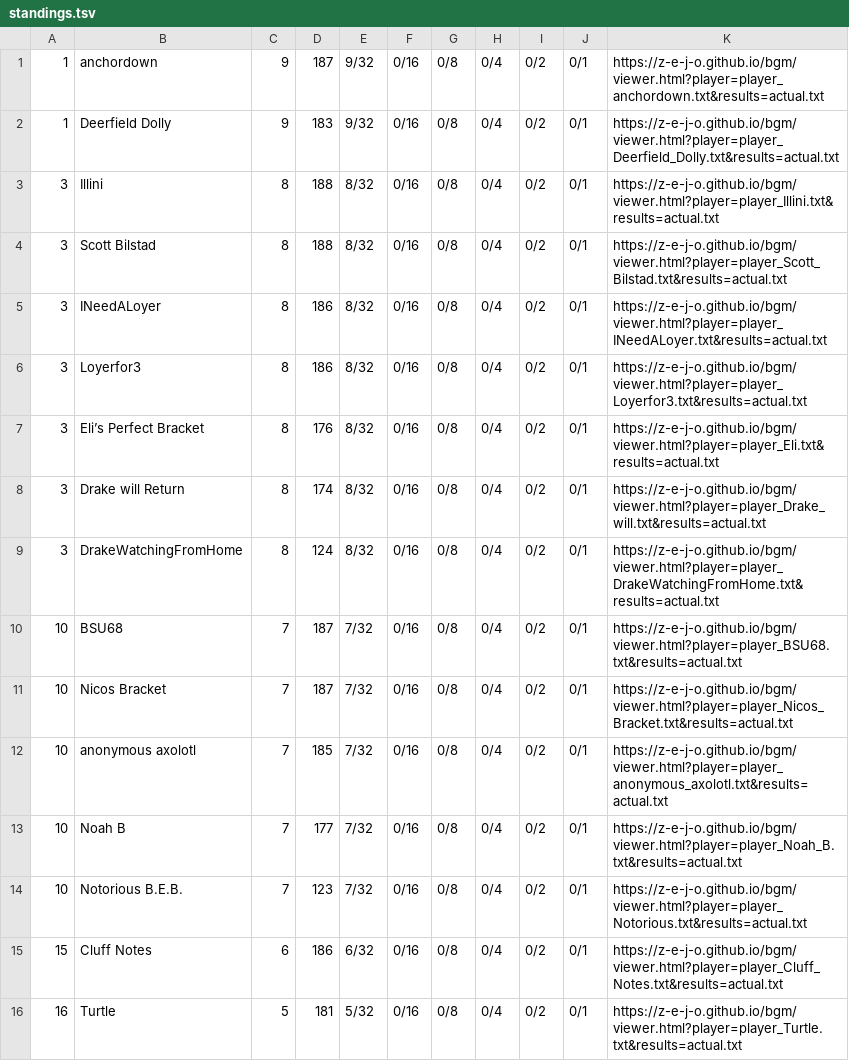
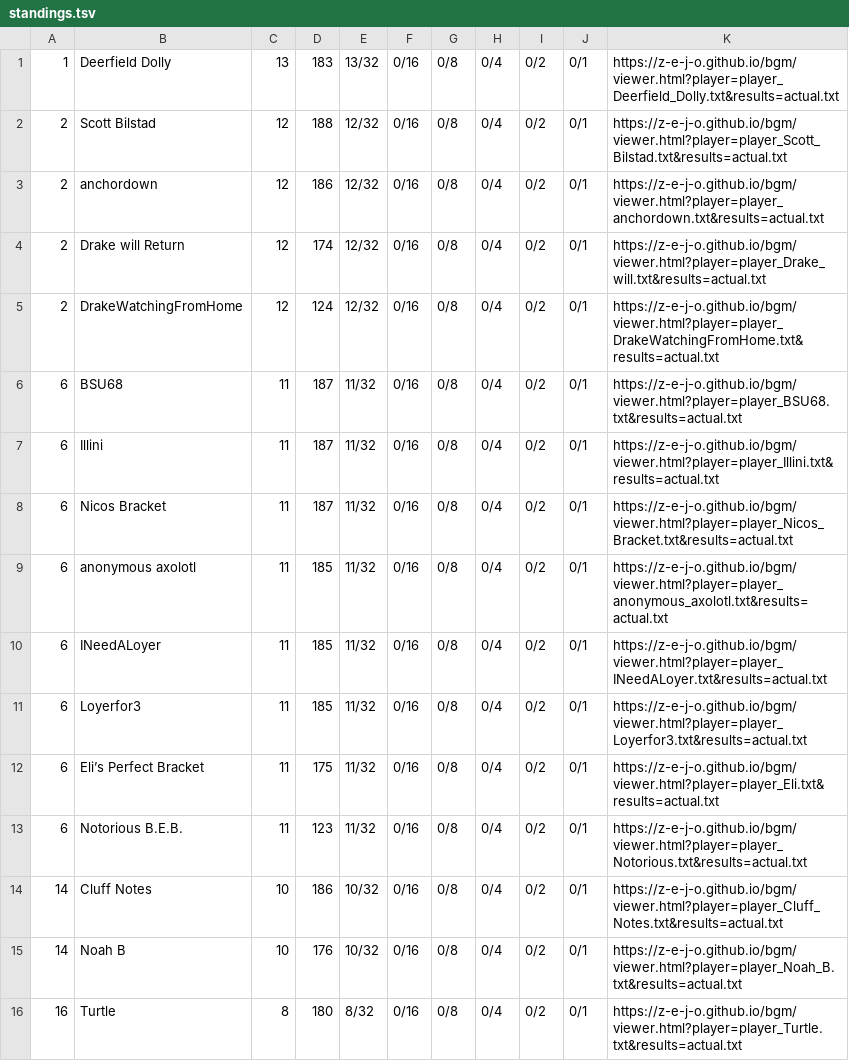
Before and after one commit to z-e-j-o/z-e-j-o.github.io, a TSV file: bgm/standings.tsv, drawn as a sheet.

Commit message:
bgm: results after first day

```diff
--- a/bgm/standings.tsv
+++ b/bgm/standings.tsv
@@ -1,16 +1,16 @@
-1	anchordown	9	187	9/32	0/16	0/8	0/4	0/2	0/1	https://z-e-j-o.github.io/bgm/viewer.html?player=player_anchordown.txt&results=actual.txt
-1	Deerfield Dolly	9	183	9/32	0/16	0/8	0/4	0/2	0/1	https://z-e-j-o.github.io/bgm/viewer.html?player=player_Deerfield_Dolly.txt&results=actual.txt
-3	Illini	8	188	8/32	0/16	0/8	0/4	0/2	0/1	https://z-e-j-o.github.io/bgm/viewer.html?player=player_Illini.txt&results=actual.txt
-3	Scott Bilstad	8	188	8/32	0/16	0/8	0/4	0/2	0/1	https://z-e-j-o.github.io/bgm/viewer.html?player=player_Scott_Bilstad.txt&results=actual.txt
-3	INeedALoyer	8	186	8/32	0/16	0/8	0/4	0/2	0/1	https://z-e-j-o.github.io/bgm/viewer.html?player=player_INeedALoyer.txt&results=actual.txt
-3	Loyerfor3	8	186	8/32	0/16	0/8	0/4	0/2	0/1	https://z-e-j-o.github.io/bgm/viewer.html?player=player_Loyerfor3.txt&results=actual.txt
-3	Eli’s Perfect Bracket	8	176	8/32	0/16	0/8	0/4	0/2	0/1	https://z-e-j-o.github.io/bgm/viewer.html?player=player_Eli.txt&results=actual.txt
-3	Drake will Return	8	174	8/32	0/16	0/8	0/4	0/2	0/1	https://z-e-j-o.github.io/bgm/viewer.html?player=player_Drake_will.txt&results=actual.txt
-3	DrakeWatchingFromHome	8	124	8/32	0/16	0/8	0/4	0/2	0/1	https://z-e-j-o.github.io/bgm/viewer.html?player=player_DrakeWatchingFromHome.txt&results=actual.txt
-10	BSU68	7	187	7/32	0/16	0/8	0/4	0/2	0/1	https://z-e-j-o.github.io/bgm/viewer.html?player=player_BSU68.txt&results=actual.txt
-10	Nicos Bracket	7	187	7/32	0/16	0/8	0/4	0/2	0/1	https://z-e-j-o.github.io/bgm/viewer.html?player=player_Nicos_Bracket.txt&results=actual.txt
-10	anonymous axolotl	7	185	7/32	0/16	0/8	0/4	0/2	0/1	https://z-e-j-o.github.io/bgm/viewer.html?player=player_anonymous_axolotl.txt&results=actual.txt
-10	Noah B	7	177	7/32	0/16	0/8	0/4	0/2	0/1	https://z-e-j-o.github.io/bgm/viewer.html?player=player_Noah_B.txt&results=actual.txt
-10	Notorious B.E.B.	7	123	7/32	0/16	0/8	0/4	0/2	0/1	https://z-e-j-o.github.io/bgm/viewer.html?player=player_Notorious.txt&results=actual.txt
-15	Cluff Notes	6	186	6/32	0/16	0/8	0/4	0/2	0/1	https://z-e-j-o.github.io/bgm/viewer.html?player=player_Cluff_Notes.txt&results=actual.txt
-16	Turtle	5	181	5/32	0/16	0/8	0/4	0/2	0/1	https://z-e-j-o.github.io/bgm/viewer.html?player=player_Turtle.txt&results=actual.txt
+1	Deerfield Dolly	13	183	13/32	0/16	0/8	0/4	0/2	0/1	https://z-e-j-o.github.io/bgm/viewer.html?player=player_Deerfield_Dolly.txt&results=actual.txt
+2	Scott Bilstad	12	188	12/32	0/16	0/8	0/4	0/2	0/1	https://z-e-j-o.github.io/bgm/viewer.html?player=player_Scott_Bilstad.txt&results=actual.txt
+2	anchordown	12	186	12/32	0/16	0/8	0/4	0/2	0/1	https://z-e-j-o.github.io/bgm/viewer.html?player=player_anchordown.txt&results=actual.txt
+2	Drake will Return	12	174	12/32	0/16	0/8	0/4	0/2	0/1	https://z-e-j-o.github.io/bgm/viewer.html?player=player_Drake_will.txt&results=actual.txt
+2	DrakeWatchingFromHome	12	124	12/32	0/16	0/8	0/4	0/2	0/1	https://z-e-j-o.github.io/bgm/viewer.html?player=player_DrakeWatchingFromHome.txt&results=actual.txt
+6	BSU68	11	187	11/32	0/16	0/8	0/4	0/2	0/1	https://z-e-j-o.github.io/bgm/viewer.html?player=player_BSU68.txt&results=actual.txt
+6	Illini	11	187	11/32	0/16	0/8	0/4	0/2	0/1	https://z-e-j-o.github.io/bgm/viewer.html?player=player_Illini.txt&results=actual.txt
+6	Nicos Bracket	11	187	11/32	0/16	0/8	0/4	0/2	0/1	https://z-e-j-o.github.io/bgm/viewer.html?player=player_Nicos_Bracket.txt&results=actual.txt
+6	anonymous axolotl	11	185	11/32	0/16	0/8	0/4	0/2	0/1	https://z-e-j-o.github.io/bgm/viewer.html?player=player_anonymous_axolotl.txt&results=actual.txt
+6	INeedALoyer	11	185	11/32	0/16	0/8	0/4	0/2	0/1	https://z-e-j-o.github.io/bgm/viewer.html?player=player_INeedALoyer.txt&results=actual.txt
+6	Loyerfor3	11	185	11/32	0/16	0/8	0/4	0/2	0/1	https://z-e-j-o.github.io/bgm/viewer.html?player=player_Loyerfor3.txt&results=actual.txt
+6	Eli’s Perfect Bracket	11	175	11/32	0/16	0/8	0/4	0/2	0/1	https://z-e-j-o.github.io/bgm/viewer.html?player=player_Eli.txt&results=actual.txt
+6	Notorious B.E.B.	11	123	11/32	0/16	0/8	0/4	0/2	0/1	https://z-e-j-o.github.io/bgm/viewer.html?player=player_Notorious.txt&results=actual.txt
+14	Cluff Notes	10	186	10/32	0/16	0/8	0/4	0/2	0/1	https://z-e-j-o.github.io/bgm/viewer.html?player=player_Cluff_Notes.txt&results=actual.txt
+14	Noah B	10	176	10/32	0/16	0/8	0/4	0/2	0/1	https://z-e-j-o.github.io/bgm/viewer.html?player=player_Noah_B.txt&results=actual.txt
+16	Turtle	8	180	8/32	0/16	0/8	0/4	0/2	0/1	https://z-e-j-o.github.io/bgm/viewer.html?player=player_Turtle.txt&results=actual.txt
```
Also changed, not shown: 2 other files.
